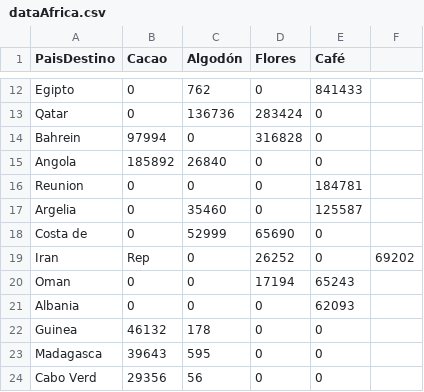
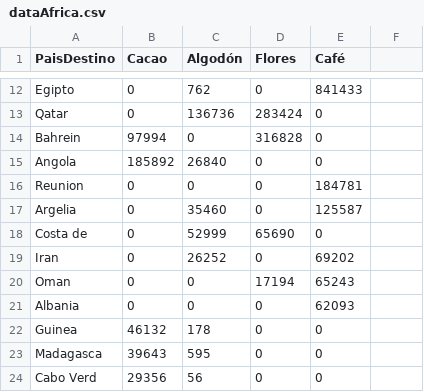
Before and after one commit to esuarezd/productiveChainTime, a CSV file: productiveChainData/dev/dataAfrica.csv, drawn as a sheet; only a part is shown, gaps mark what is left out.

```diff
--- a/productiveChainData/dev/dataAfrica.csv
+++ b/productiveChainData/dev/dataAfrica.csv
@@ -18,3 +18,3 @@ Argelia,0,35460,0,125587
 Costa de ,0,52999,65690,0
-Iran, Rep,0,26252,0,69202
+Iran,0,26252,0,69202
 Oman,0,0,17194,65243
```
Also changed, not shown: productiveChainData/dev/dataAsia.csv, 1 other file.
